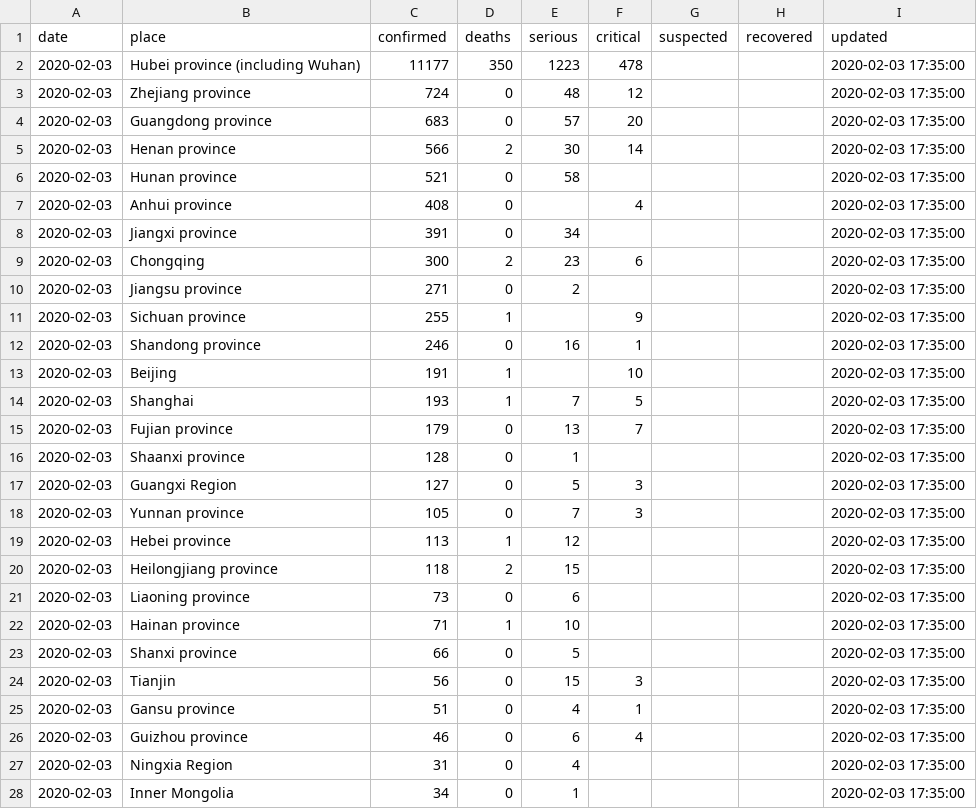
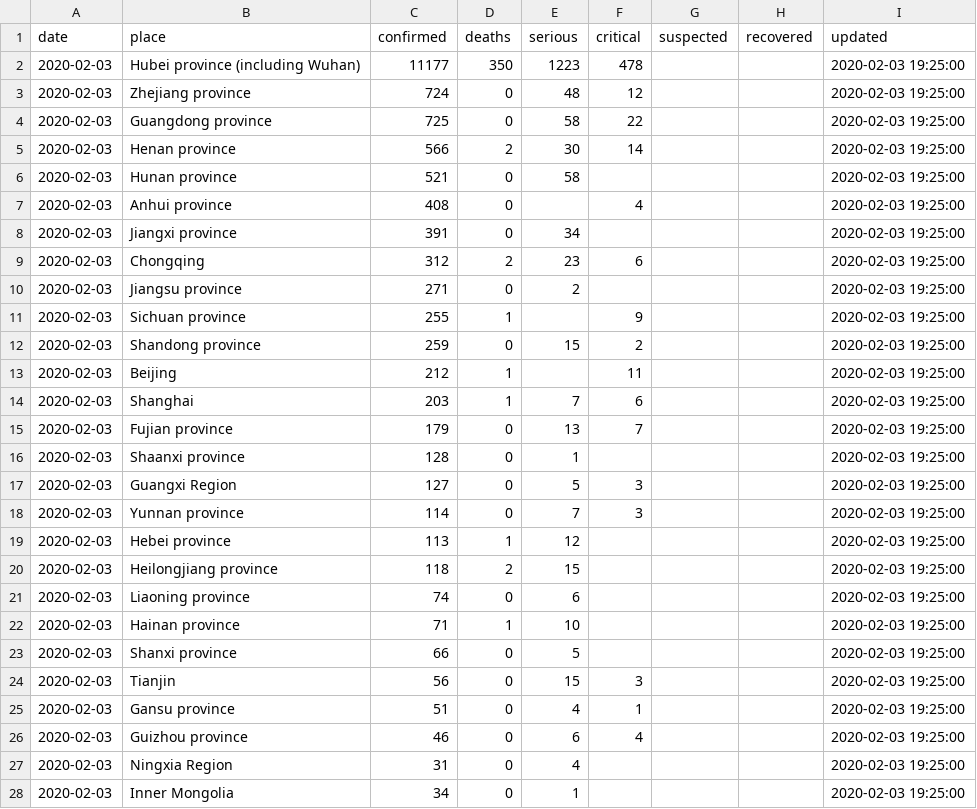
Before and after one commit to smartquark/coronavirus_data, a TSV file: data/bno.tsv, drawn as a sheet; only a part is shown; the diff covers the shown part only.

Commit message:
2020-02-03 19:27:27 +0000

```diff
--- a/data/bno.tsv
+++ b/data/bno.tsv
@@ -1,28 +1,28 @@
 date	place	confirmed	deaths	serious	critical	suspected	recovered	updated
-2020-02-03	Hubei province  (including Wuhan)	11177	350	1223	478			2020-02-03 17:35:00
-2020-02-03	Zhejiang province	724	0	48	12			2020-02-03 17:35:00
-2020-02-03	Guangdong province	683	0	57	20			2020-02-03 17:35:00
-2020-02-03	Henan province	566	2	30	14			2020-02-03 17:35:00
-2020-02-03	Hunan province	521	0	58				2020-02-03 17:35:00
-2020-02-03	Anhui province	408	0		4			2020-02-03 17:35:00
-2020-02-03	Jiangxi province	391	0	34				2020-02-03 17:35:00
-2020-02-03	Chongqing	300	2	23	6			2020-02-03 17:35:00
-2020-02-03	Jiangsu province	271	0	2				2020-02-03 17:35:00
-2020-02-03	Sichuan province	255	1		9			2020-02-03 17:35:00
-2020-02-03	Shandong province	246	0	16	1			2020-02-03 17:35:00
-2020-02-03	Beijing	191	1		10			2020-02-03 17:35:00
-2020-02-03	Shanghai	193	1	7	5			2020-02-03 17:35:00
-2020-02-03	Fujian province	179	0	13	7			2020-02-03 17:35:00
-2020-02-03	Shaanxi province	128	0	1				2020-02-03 17:35:00
-2020-02-03	Guangxi Region	127	0	5	3			2020-02-03 17:35:00
-2020-02-03	Yunnan province	105	0	7	3			2020-02-03 17:35:00
-2020-02-03	Hebei province	113	1	12				2020-02-03 17:35:00
-2020-02-03	Heilongjiang province	118	2	15				2020-02-03 17:35:00
-2020-02-03	Liaoning province	73	0	6				2020-02-03 17:35:00
-2020-02-03	Hainan province	71	1	10				2020-02-03 17:35:00
-2020-02-03	Shanxi province	66	0	5				2020-02-03 17:35:00
-2020-02-03	Tianjin	56	0	15	3			2020-02-03 17:35:00
-2020-02-03	Gansu province	51	0	4	1			2020-02-03 17:35:00
-2020-02-03	Guizhou province	46	0	6	4			2020-02-03 17:35:00
-2020-02-03	Ningxia Region	31	0	4				2020-02-03 17:35:00
-2020-02-03	Inner Mongolia	34	0	1				2020-02-03 17:35:00
+2020-02-03	Hubei province  (including Wuhan)	11177	350	1223	478			2020-02-03 19:25:00
+2020-02-03	Zhejiang province	724	0	48	12			2020-02-03 19:25:00
+2020-02-03	Guangdong province	725	0	58	22			2020-02-03 19:25:00
+2020-02-03	Henan province	566	2	30	14			2020-02-03 19:25:00
+2020-02-03	Hunan province	521	0	58				2020-02-03 19:25:00
+2020-02-03	Anhui province	408	0		4			2020-02-03 19:25:00
+2020-02-03	Jiangxi province	391	0	34				2020-02-03 19:25:00
+2020-02-03	Chongqing	312	2	23	6			2020-02-03 19:25:00
+2020-02-03	Jiangsu province	271	0	2				2020-02-03 19:25:00
+2020-02-03	Sichuan province	255	1		9			2020-02-03 19:25:00
+2020-02-03	Shandong province	259	0	15	2			2020-02-03 19:25:00
+2020-02-03	Beijing	212	1		11			2020-02-03 19:25:00
+2020-02-03	Shanghai	203	1	7	6			2020-02-03 19:25:00
+2020-02-03	Fujian province	179	0	13	7			2020-02-03 19:25:00
+2020-02-03	Shaanxi province	128	0	1				2020-02-03 19:25:00
+2020-02-03	Guangxi Region	127	0	5	3			2020-02-03 19:25:00
+2020-02-03	Yunnan province	114	0	7	3			2020-02-03 19:25:00
+2020-02-03	Hebei province	113	1	12				2020-02-03 19:25:00
+2020-02-03	Heilongjiang province	118	2	15				2020-02-03 19:25:00
+2020-02-03	Liaoning province	74	0	6				2020-02-03 19:25:00
+2020-02-03	Hainan province	71	1	10				2020-02-03 19:25:00
+2020-02-03	Shanxi province	66	0	5				2020-02-03 19:25:00
+2020-02-03	Tianjin	56	0	15	3			2020-02-03 19:25:00
+2020-02-03	Gansu province	51	0	4	1			2020-02-03 19:25:00
+2020-02-03	Guizhou province	46	0	6	4			2020-02-03 19:25:00
+2020-02-03	Ningxia Region	31	0	4				2020-02-03 19:25:00
+2020-02-03	Inner Mongolia	34	0	1				2020-02-03 19:25:00
```
Also changed, not shown: 1 removed row and 31 edited cells elsewhere in this file.
